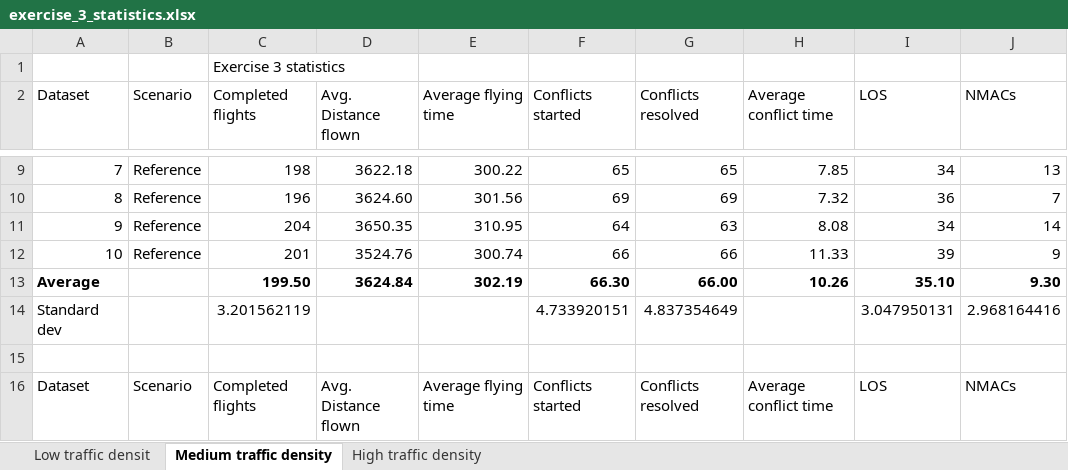
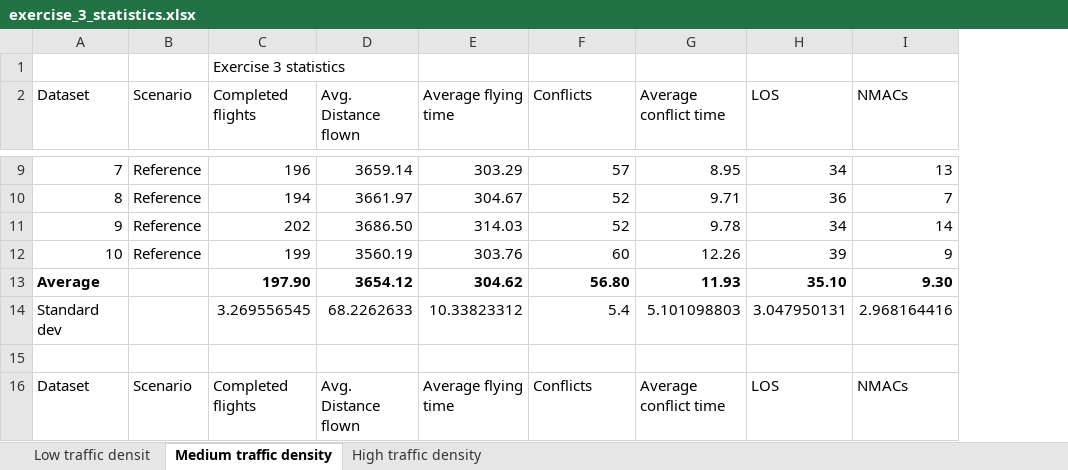
Before and after one commit to USEPE-SesarJU/scenarios, an Excel workbook: exercise_3/output/exercise_3_statistics.xlsx, sheet Medium traffic density, drawn as a sheet; only a part is shown, gaps mark what is left out; values as stored, in another font and other column widths than the file's, no borders; removed rows and columns are numbered as before the commit, all else as after; the diff covers the shown part only; the diff names each change by its address in the sheet, - before the commit and + after, or states it on an @@ line.

Commit message:
Filled in / updated statistics for low and medium density data sets.

```diff
--- a/exercise_3/output/exercise_3_statistics.xlsx (sheet Medium traffic density)
+++ b/exercise_3/output/exercise_3_statistics.xlsx (sheet Medium traffic density)
-column G (Conflicts resolved), rows 9-16: 65 | 69 | 63 | 66 | 66.00 | 4.837354649 |  | Conflicts resolved
-F2: Conflicts started
+F2: Conflicts
-C9 (Completed flights): 198
+C9 (Completed flights): 196
-D9 (Avg. Distance flown): 3622.18
+D9 (Avg. Distance flown): 3659.14
-E9 (Average flying time): 300.22
+E9 (Average flying time): 303.29
-F9 (Conflicts): 65
+F9 (Conflicts): 57
-G9 (Average conflict time): 7.85
+G9 (Average conflict time): 8.95
-C10 (Completed flights): 196
+C10 (Completed flights): 194
-D10 (Avg. Distance flown): 3624.60
+D10 (Avg. Distance flown): 3661.97
-E10 (Average flying time): 301.56
+E10 (Average flying time): 304.67
-F10 (Conflicts): 69
+F10 (Conflicts): 52
-G10 (Average conflict time): 7.32
+G10 (Average conflict time): 9.71
-C11 (Completed flights): 204
+C11 (Completed flights): 202
-D11 (Avg. Distance flown): 3650.35
+D11 (Avg. Distance flown): 3686.50
-E11 (Average flying time): 310.95
+E11 (Average flying time): 314.03
-F11 (Conflicts): 64
+F11 (Conflicts): 52
-G11 (Average conflict time): 8.08
+G11 (Average conflict time): 9.78
-C12 (Completed flights): 201
+C12 (Completed flights): 199
-D12 (Avg. Distance flown): 3524.76
+D12 (Avg. Distance flown): 3560.19
-E12 (Average flying time): 300.74
+E12 (Average flying time): 303.76
-F12 (Conflicts): 66
+F12 (Conflicts): 60
-G12 (Average conflict time): 11.33
+G12 (Average conflict time): 12.26
-C13 (Completed flights): 199.50
+C13 (Completed flights): 197.90
-D13 (Avg. Distance flown): 3624.84
+D13 (Avg. Distance flown): 3654.12
-E13 (Average flying time): 302.19
+E13 (Average flying time): 304.62
-F13 (Conflicts): 66.30
+F13 (Conflicts): 56.80
-G13 (Average conflict time): 10.26
+G13 (Average conflict time): 11.93
-C14 (Completed flights): 3.201562119
+C14 (Completed flights): 3.269556545
-D14 (Avg. Distance flown): (empty)
+D14 (Avg. Distance flown): 68.2262633
-E14 (Average flying time): (empty)
+E14 (Average flying time): 10.33823312
-F14 (Conflicts): 4.733920151
+F14 (Conflicts): 5.4
-G14 (Average conflict time): (empty)
+G14 (Average conflict time): 5.101098803
-F16 (Conflicts): Conflicts started
+F16 (Conflicts): Conflicts
```
Also changed, not shown: 90 edited cells elsewhere in this sheet, sheet Low traffic densit, formulas that keep their value.
